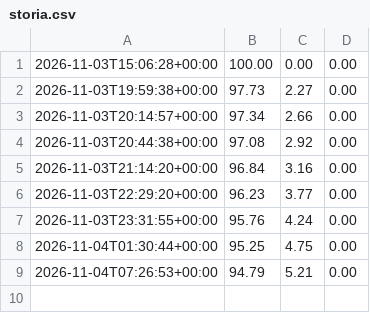
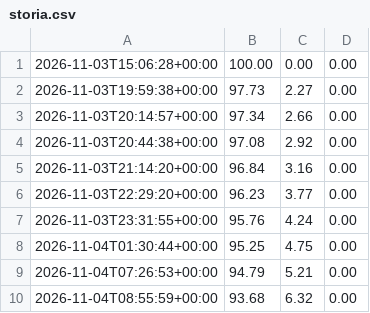
Before and after one commit to Lira-IA/lira-ia.github.io, a CSV file: storia.csv, drawn as a sheet.

```diff
--- a/storia.csv
+++ b/storia.csv
@@ -9 +9,2 @@
 2026-11-04T07:26:53+00:00,94.79,5.21,0.00
+2026-11-04T08:55:59+00:00,93.68,6.32,0.00
```
Also changed, not shown: 3 other files.
